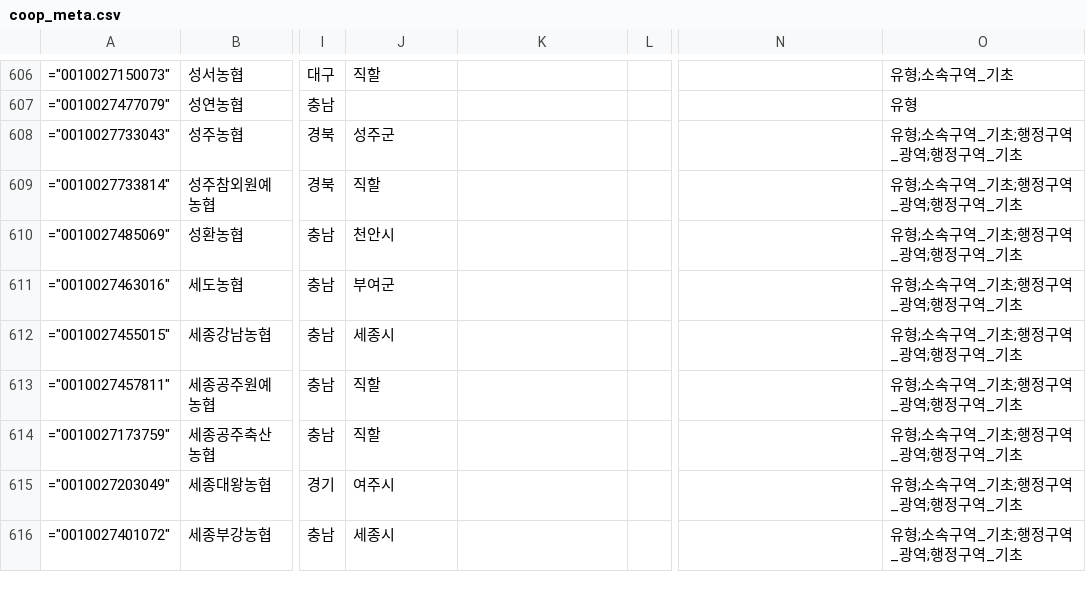
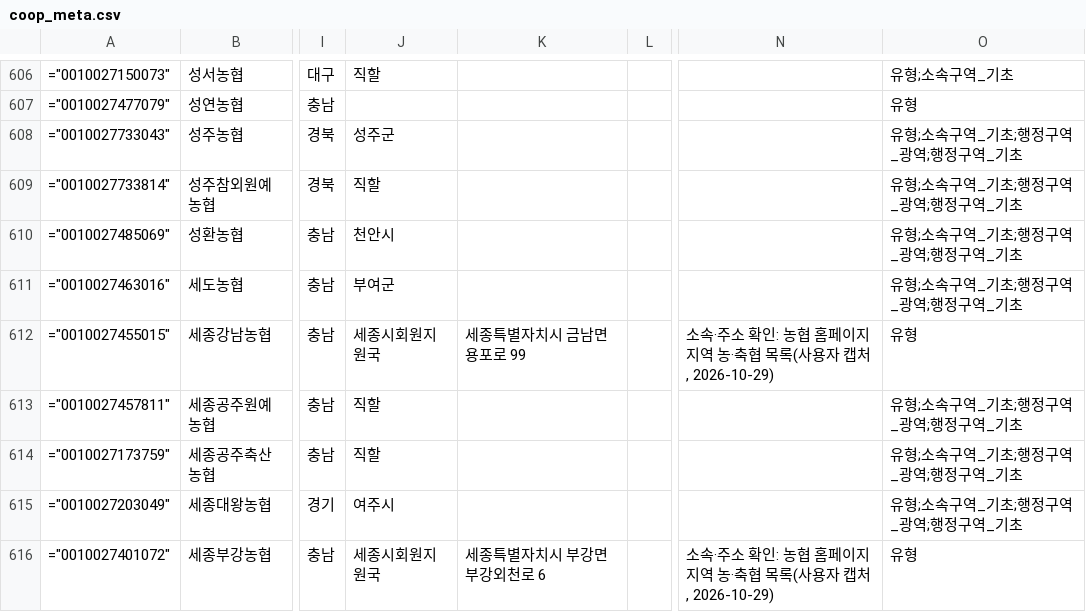
Before and after one commit to Planet-Seeker/nh_coop_information, a CSV file: docs/data/meta/coop_meta.csv, drawn as a sheet; only a part is shown, gaps mark what is left out; the diff covers the shown part only; the diff names each change by its address in the sheet, - before the commit and + after, or states it on an @@ line.

```diff
--- a/docs/data/meta/coop_meta.csv
+++ b/docs/data/meta/coop_meta.csv
-J612: 세종시
+J612: 세종시회원지원국
-K612: (empty)
+K612: 세종특별자치시 금남면 용포로 99
-N612: (empty)
+N612: 소속·주소 확인: 농협 홈페이지 지역 농·축협 목록(사용자 캡처, 2026-10-29)
-O612: 유형;소속구역_기초;행정구역_광역;행정구역_기초
+O612: 유형
-J616: 세종시
+J616: 세종시회원지원국
-K616: (empty)
+K616: 세종특별자치시 부강면 부강외천로 6
-N616: (empty)
+N616: 소속·주소 확인: 농협 홈페이지 지역 농·축협 목록(사용자 캡처, 2026-10-29)
-O616: 유형;소속구역_기초;행정구역_광역;행정구역_기초
+O616: 유형
```
Also changed, not shown: 43 edited cells elsewhere in this file, 2 other files.
